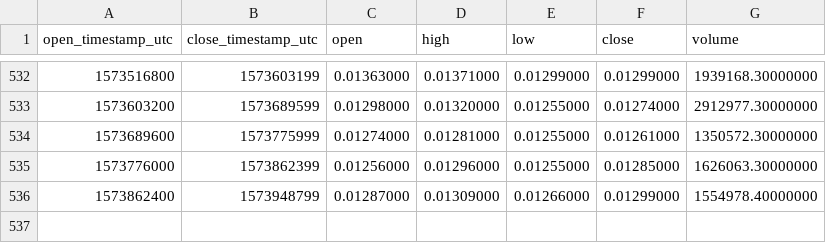
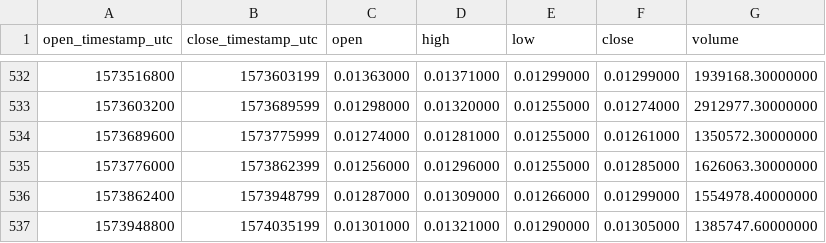
Before and after one commit to cryptobigbro/binance-XRPBNB, a CSV file: binance-XRPBNB-1d.csv, drawn as a sheet; only a part is shown, gaps mark what is left out; the diff names each change by its address in the sheet, - before the commit and + after, or states it on an @@ line.

```diff
--- a/binance-XRPBNB-1d.csv
+++ b/binance-XRPBNB-1d.csv
+row 537: 1573948800 | 1574035199 | 0.01301000 | 0.01321000 | 0.01290000 | 0.01305000 | 1385747.60000000
```
Also changed, not shown: binance-XRPBNB-1h.csv.
